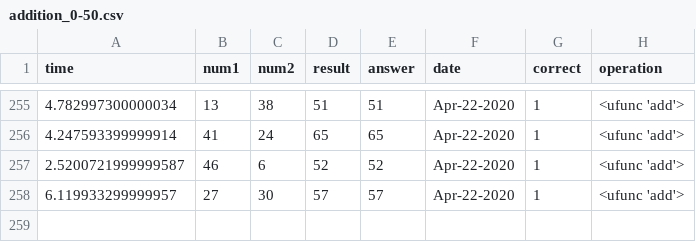
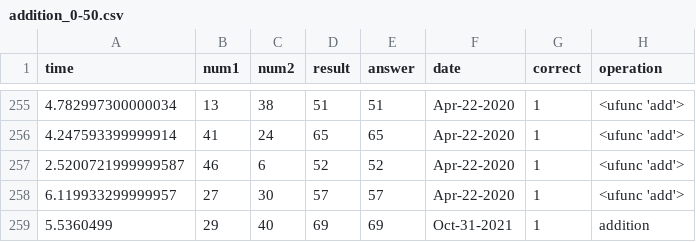
Before and after one commit to hviidhenrik/math_trainer, a CSV file: training_files/addition_0-50.csv, drawn as a sheet; only a part is shown, gaps mark what is left out; the diff names each change by its address in the sheet, - before the commit and + after, or states it on an @@ line.

```diff
--- a/training_files/addition_0-50.csv
+++ b/training_files/addition_0-50.csv
+row 259: 5.5360499 | 29 | 40 | 69 | 69 | Oct-31-2021 | 1 | addition
```
Also changed, not shown: 4 other files.
